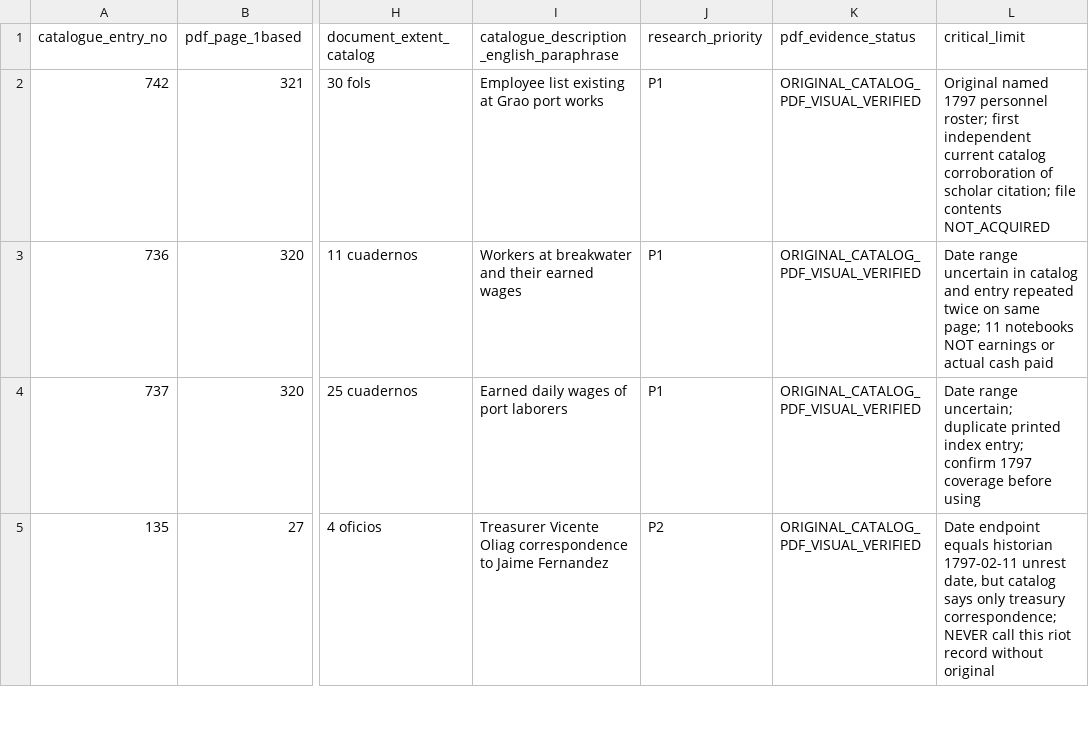
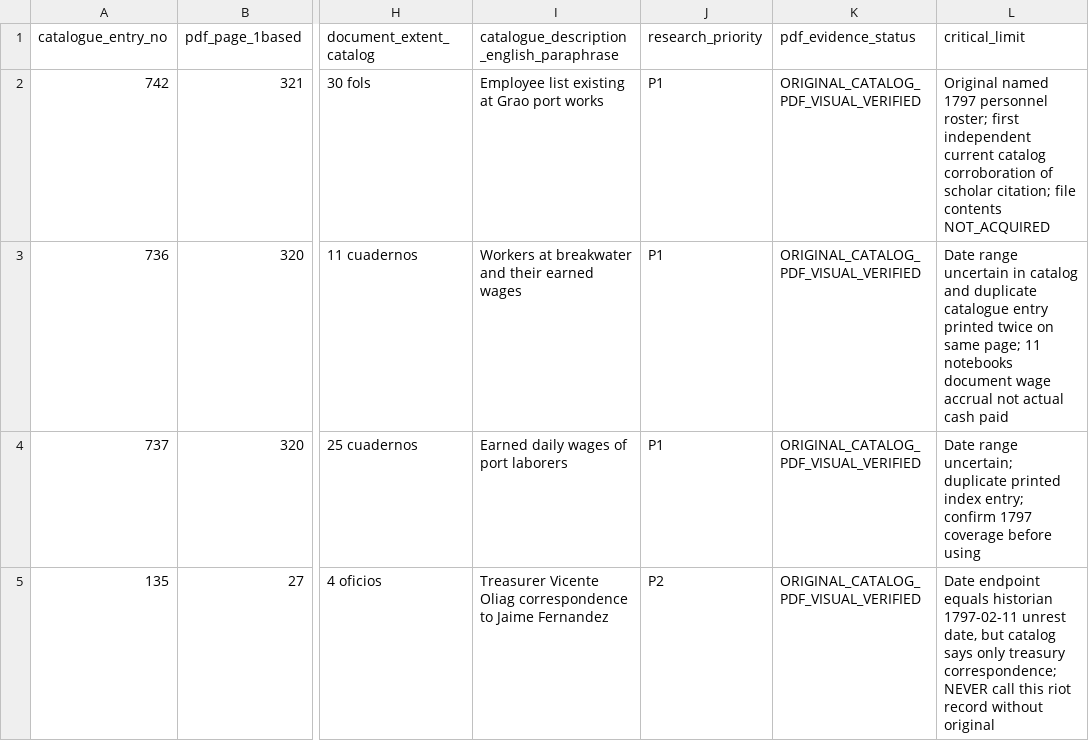
Before and after one commit to fweiger/AI_book, a CSV file: topics/imperial-overstretch-case-studies/spain/lonja_1792_1798_primary_archive_targets_m2p.csv, drawn as a sheet; only a part is shown, gaps mark what is left out; the diff names each change by its address in the sheet, - before the commit and + after, or states it on an @@ line.

Commit message:
fix(spain): mark original municipal catalogue duplicate #736 alongside #737 explicitly

```diff
--- a/topics/imperial-overstretch-case-studies/spain/lonja_1792_1798_primary_archive_targets_m2p.csv
+++ b/topics/imperial-overstretch-case-studies/spain/lonja_1792_1798_primary_archive_targets_m2p.csv
-L3 (critical_limit): …catalog and entry repeated twice on same page; 11 notebooks NOT earnings or actual cash…
+L3 (critical_limit): …catalog and duplicate catalogue entry printed twice on same page; 11 notebooks document wage accrual not actual cash…
```
